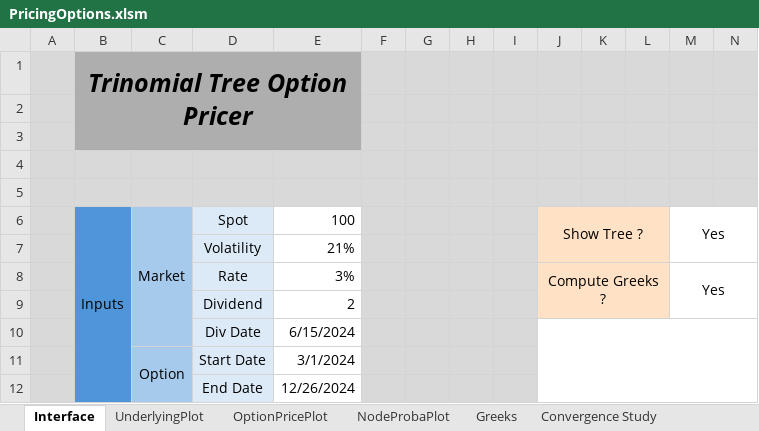
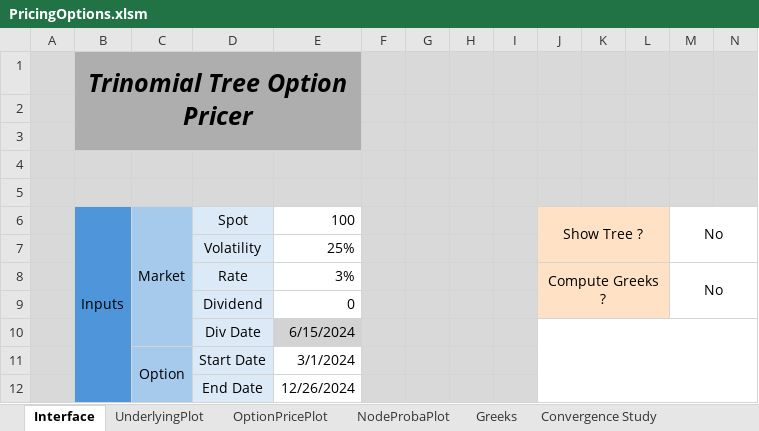
Before and after one commit to baptistedfr/Trinomial-Tree, an Excel workbook: PricingOptions.xlsm, sheet Interface, drawn as a sheet; only a part is shown; values as stored, in another font and other column widths than the file's, no borders; charts and pictures and conditional formats not drawn; the diff covers the shown part only; the diff names each change by its address in the sheet, - before the commit and + after, or states it on an @@ line.

```diff
--- a/PricingOptions.xlsm (sheet Interface)
+++ b/PricingOptions.xlsm (sheet Interface)
-M6: Yes
+M6: No
-E7: 21%
+E7: 25%
-M8: Yes
+M8: No
-E9: 2
+E9: 0
-E10 fill: none
+E10 fill: #D3D3D3
```
Also changed, not shown: 9 added rows, 9 removed rows, 10 edited cells and cell formats elsewhere in this sheet, sheet OptionPricePlot, sheet NodeProbaPlot, sheet UnderlyingPlot, sheet Convergence Study, sheet Gap Study, formulas that keep their value, charts or pictures, 2 other files.
